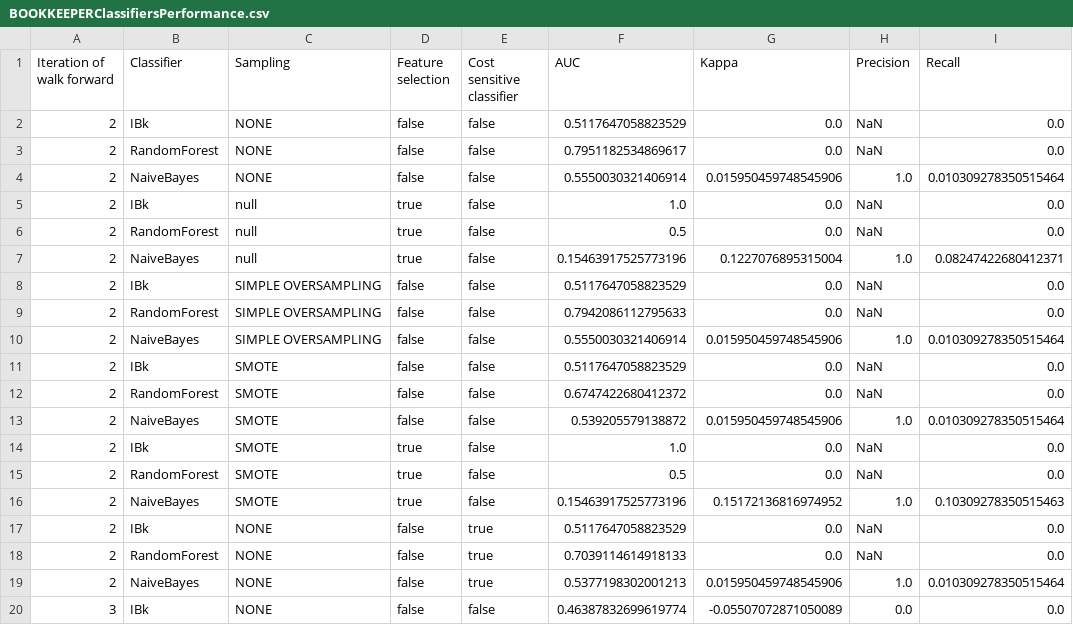
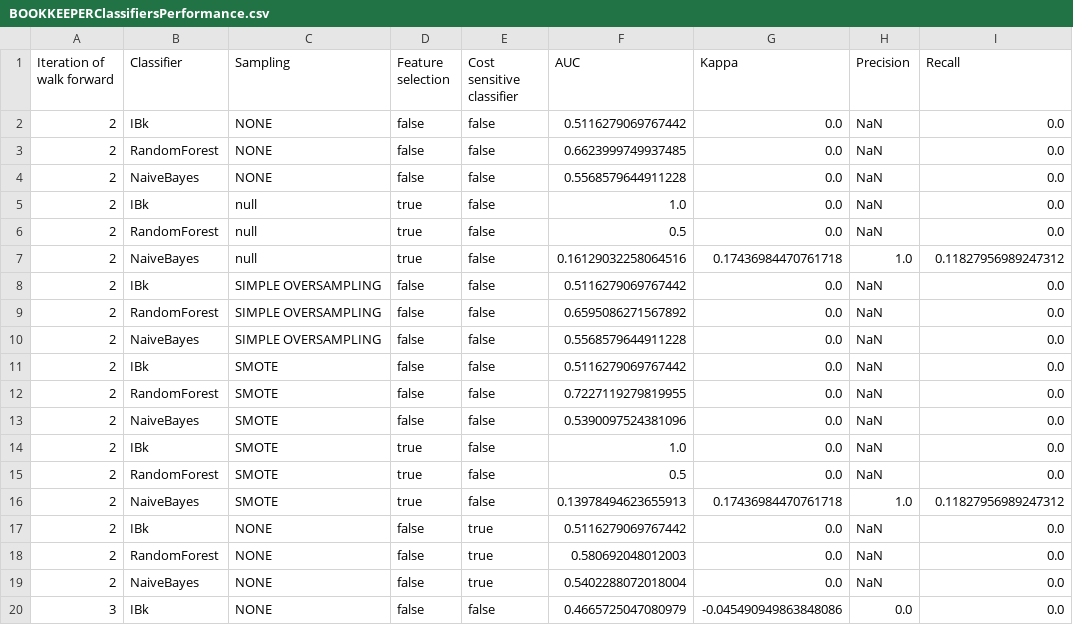
Before and after one commit to ariannaquinci/deliverables-isw2, a CSV file: BOOKKEEPERClassifiersPerformance.csv, drawn as a sheet; only a part is shown; the diff covers the shown part only.

```diff
--- a/BOOKKEEPERClassifiersPerformance.csv
+++ b/BOOKKEEPERClassifiersPerformance.csv
@@ -1,20 +1,20 @@
 Iteration of walk forward, Classifier, Sampling, Feature selection, Cost sensitive classifier, AUC, Kappa, Precision, Recall
-2,IBk,NONE,false,false,0.5117647058823529,0.0,NaN,0.0
-2,RandomForest,NONE,false,false,0.7951182534869617,0.0,NaN,0.0
-2,NaiveBayes,NONE,false,false,0.5550030321406914,0.015950459748545906,1.0,0.010309278350515464
+2,IBk,NONE,false,false,0.5116279069767442,0.0,NaN,0.0
+2,RandomForest,NONE,false,false,0.6623999749937485,0.0,NaN,0.0
+2,NaiveBayes,NONE,false,false,0.5568579644911228,0.0,NaN,0.0
 2,IBk,null,true,false,1.0,0.0,NaN,0.0
 2,RandomForest,null,true,false,0.5,0.0,NaN,0.0
-2,NaiveBayes,null,true,false,0.15463917525773196,0.1227076895315004,1.0,0.08247422680412371
-2,IBk,SIMPLE OVERSAMPLING,false,false,0.5117647058823529,0.0,NaN,0.0
-2,RandomForest,SIMPLE OVERSAMPLING,false,false,0.7942086112795633,0.0,NaN,0.0
-2,NaiveBayes,SIMPLE OVERSAMPLING,false,false,0.5550030321406914,0.015950459748545906,1.0,0.010309278350515464
-2,IBk,SMOTE,false,false,0.5117647058823529,0.0,NaN,0.0
-2,RandomForest,SMOTE,false,false,0.6747422680412372,0.0,NaN,0.0
-2,NaiveBayes,SMOTE,false,false,0.539205579138872,0.015950459748545906,1.0,0.010309278350515464
+2,NaiveBayes,null,true,false,0.16129032258064516,0.17436984470761718,1.0,0.11827956989247312
+2,IBk,SIMPLE OVERSAMPLING,false,false,0.5116279069767442,0.0,NaN,0.0
+2,RandomForest,SIMPLE OVERSAMPLING,false,false,0.6595086271567892,0.0,NaN,0.0
+2,NaiveBayes,SIMPLE OVERSAMPLING,false,false,0.5568579644911228,0.0,NaN,0.0
+2,IBk,SMOTE,false,false,0.5116279069767442,0.0,NaN,0.0
+2,RandomForest,SMOTE,false,false,0.7227119279819955,0.0,NaN,0.0
+2,NaiveBayes,SMOTE,false,false,0.5390097524381096,0.0,NaN,0.0
 2,IBk,SMOTE,true,false,1.0,0.0,NaN,0.0
 2,RandomForest,SMOTE,true,false,0.5,0.0,NaN,0.0
-2,NaiveBayes,SMOTE,true,false,0.15463917525773196,0.15172136816974952,1.0,0.10309278350515463
-2,IBk,NONE,false,true,0.5117647058823529,0.0,NaN,0.0
-2,RandomForest,NONE,false,true,0.7039114614918133,0.0,NaN,0.0
-2,NaiveBayes,NONE,false,true,0.5377198302001213,0.015950459748545906,1.0,0.010309278350515464
-3,IBk,NONE,false,false,0.46387832699619774,-0.05507072871050089,0.0,0.0
+2,NaiveBayes,SMOTE,true,false,0.13978494623655913,0.17436984470761718,1.0,0.11827956989247312
+2,IBk,NONE,false,true,0.5116279069767442,0.0,NaN,0.0
+2,RandomForest,NONE,false,true,0.580692048012003,0.0,NaN,0.0
+2,NaiveBayes,NONE,false,true,0.5402288072018004,0.0,NaN,0.0
+3,IBk,NONE,false,false,0.4665725047080979,-0.045490949863848086,0.0,0.0
```
Also changed, not shown: 89 edited cells elsewhere in this file.
